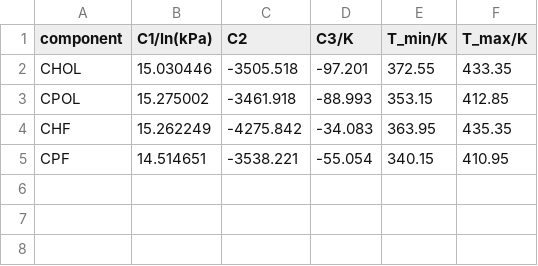
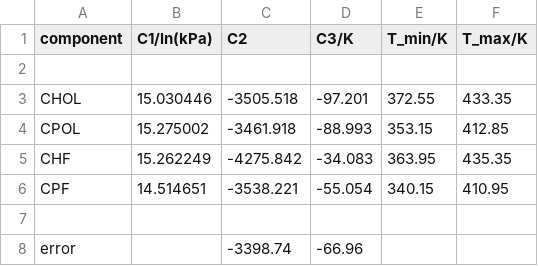
Before and after one commit to Lemonexe/VLizard, a TSV file: appPy/data/Antoine.tsv, drawn as a sheet.

Commit message:
it's bugfixing time
- order of cmpnd1, cmpnd2 matters!
- but make case-insensitive
- so rename testing data, again

```diff
--- a/appPy/data/Antoine.tsv
+++ b/appPy/data/Antoine.tsv
@@ -1,2 +1,3 @@
 component	C1/ln(kPa)	C2	C3/K	T_min/K	T_max/K
+
 CHOL	15.030446	-3505.518	-97.201	372.55	433.35
@@ -5 +6,3 @@ CHF	15.262249	-4275.842	-34.083	363.95	435.35
 CPF	14.514651	-3538.221	-55.054	340.15	410.95
+
+error		-3398.74	-66.96
```
Also changed, not shown: 22 other files.
